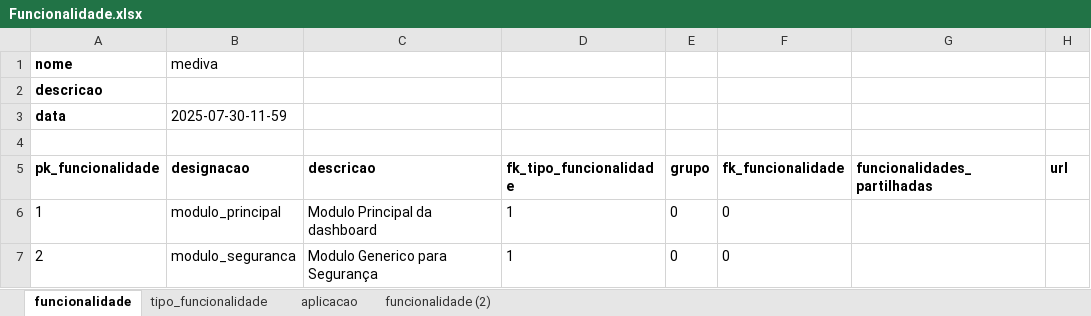
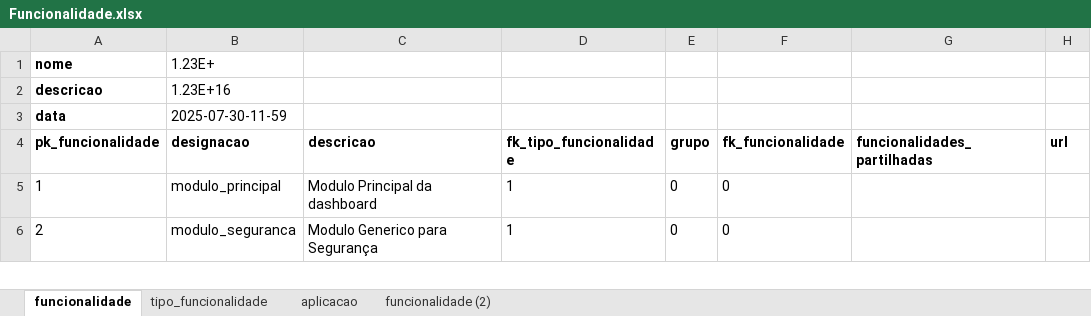
Before and after one commit to Cristiano-Losengo/PF1, an Excel workbook: Funcionalidade.xlsx, sheet funcionalidade, drawn as a sheet; only a part is shown; values as stored, in another font and other column widths than the file's, no borders; charts and pictures not drawn; the diff names each change by its address in the sheet, - before the commit and + after, or states it on an @@ line.

Commit message:
ValiarcaoExcel

```diff
--- a/Funcionalidade.xlsx (sheet funcionalidade)
+++ b/Funcionalidade.xlsx (sheet funcionalidade)
-B1 (designacao): mediva
+B1 (designacao): 1.23E+
-B2 (designacao): (empty)
+B2 (designacao): 1.23E+16
-row 4: (empty)
```
Also changed, not shown: sheet tipo_funcionalidade, formulas that keep their value, charts or pictures, 16 other files.
